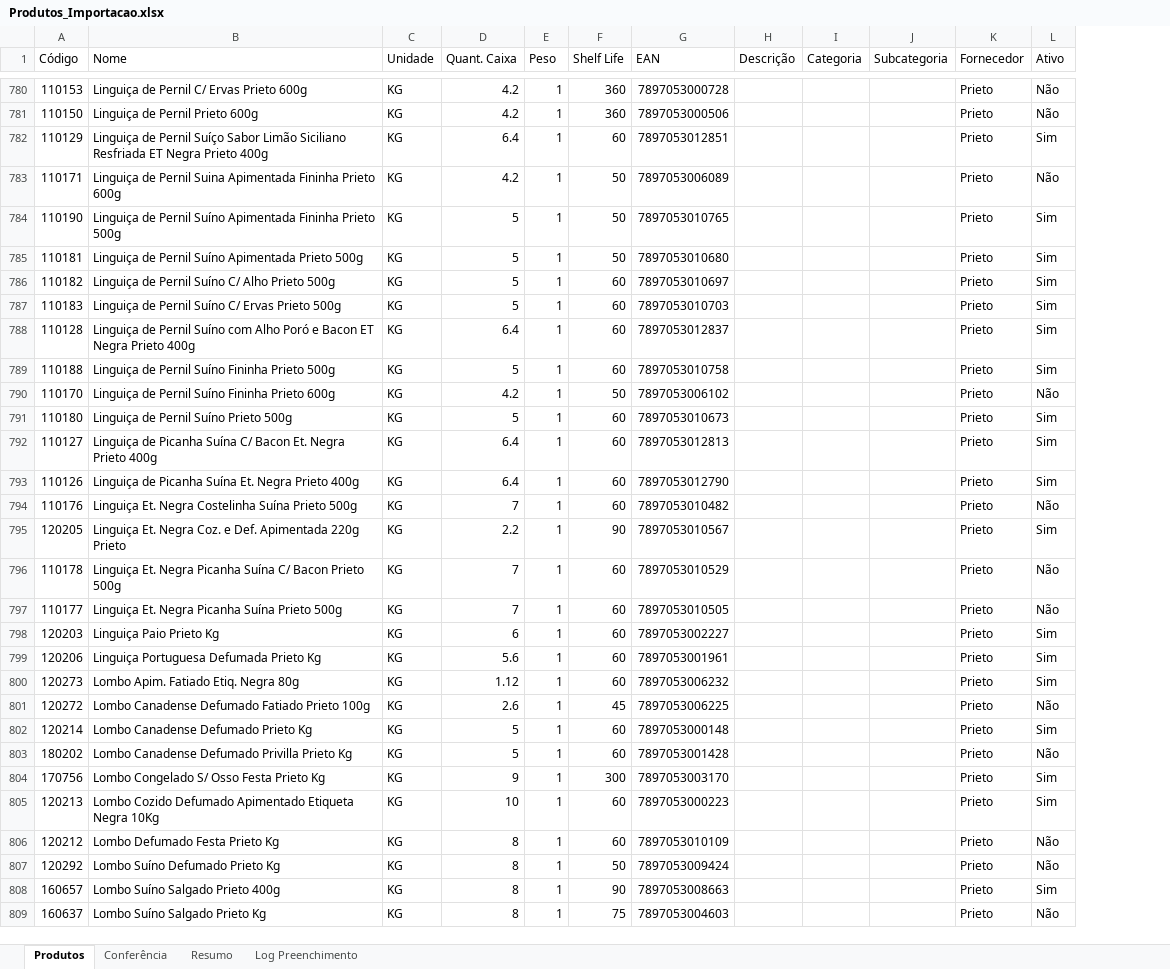
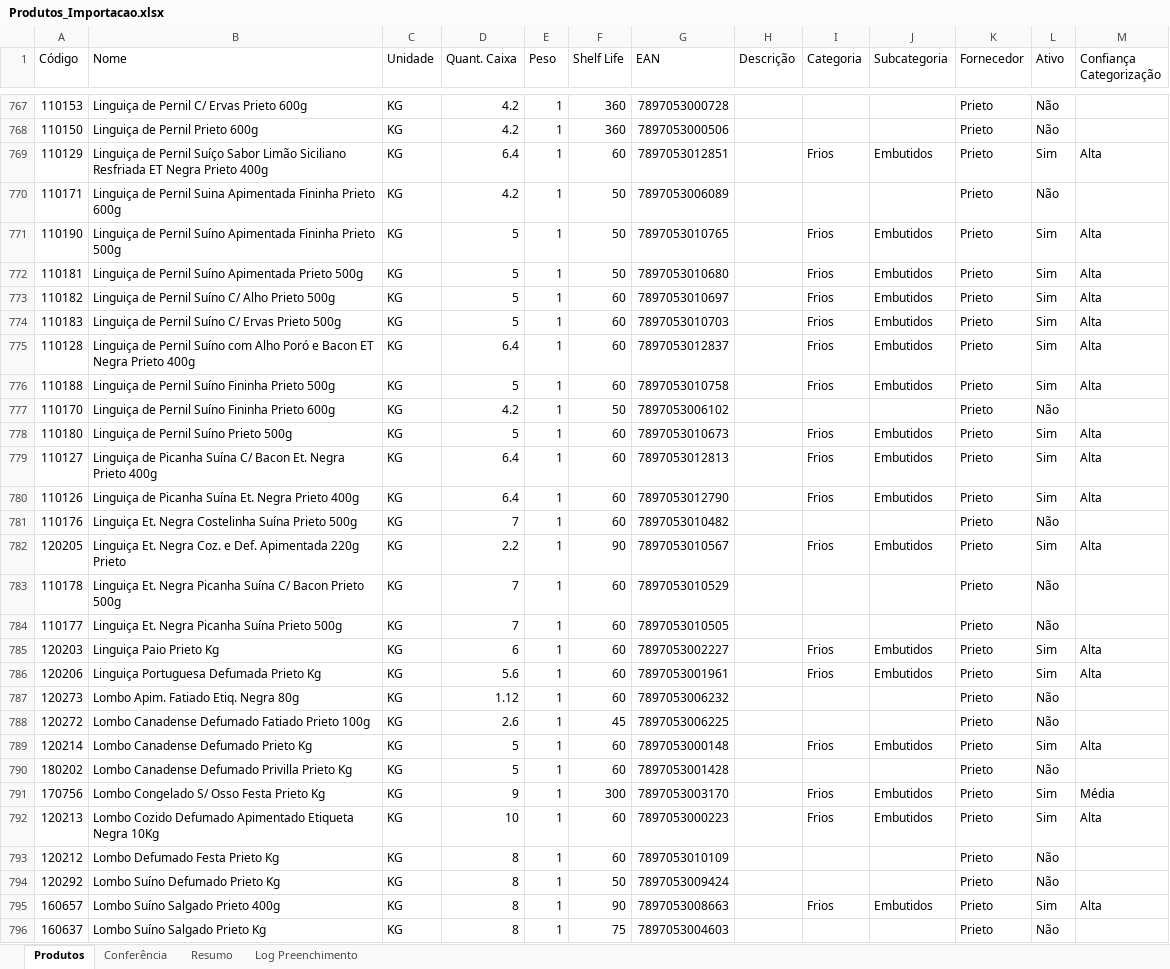
Before and after one commit to CompartilharRepresentacoes/Sistema-CompartilharNE, an Excel workbook: Produtos_Importacao.xlsx, sheet Produtos, drawn as a sheet; only a part is shown, gaps mark what is left out; values as stored, in another font and other column widths than the file's, no cell formats; conditional formats not drawn; addresses are those after the commit; the diff covers the shown part only; the diff names each change by its address in the sheet, - before the commit and + after, or states it on an @@ line.

```diff
--- a/Produtos_Importacao.xlsx (sheet Produtos)
+++ b/Produtos_Importacao.xlsx (sheet Produtos)
+column M (Confiança Categorização), rows 769-795: Alta |  | Alta | Alta | Alta | Alta | Alta | Alta |  | Alta | Alta | Alta |  | Alta |  |  | Alta | Alta |  |  | Alta |  | Média | Alta |  |  | Alta
-I769 (Categoria): (empty)
+I769 (Categoria): Frios
-J769 (Subcategoria): (empty)
+J769 (Subcategoria): Embutidos
-I771:I776 (Categoria): (empty)
+I771:I776 (Categoria): Frios
-J771:J776 (Subcategoria): (empty)
+J771:J776 (Subcategoria): Embutidos
-I778:I780 (Categoria): (empty)
+I778:I780 (Categoria): Frios
-J778:J780 (Subcategoria): (empty)
+J778:J780 (Subcategoria): Embutidos
-I782 (Categoria): (empty)
+I782 (Categoria): Frios
-J782 (Subcategoria): (empty)
+J782 (Subcategoria): Embutidos
-I785:I786 (Categoria): (empty)
+I785:I786 (Categoria): Frios
-J785:J786 (Subcategoria): (empty)
+J785:J786 (Subcategoria): Embutidos
-L787 (Ativo): Sim
+L787 (Ativo): Não
-I789 (Categoria): (empty)
+I789 (Categoria): Frios
-J789 (Subcategoria): (empty)
+J789 (Subcategoria): Embutidos
-I791:I792 (Categoria): (empty)
+I791:I792 (Categoria): Frios
-J791:J792 (Subcategoria): (empty)
+J791:J792 (Subcategoria): Embutidos
-I795 (Categoria): (empty)
+I795 (Categoria): Frios
-J795 (Subcategoria): (empty)
+J795 (Subcategoria): Embutidos
```
Also changed, not shown: 100 added rows, 13 removed rows and 836 edited cells elsewhere in this sheet, sheet Resumo, cell formats, formulas that keep their value, Clientes completo.xlsx, 2 other files.
